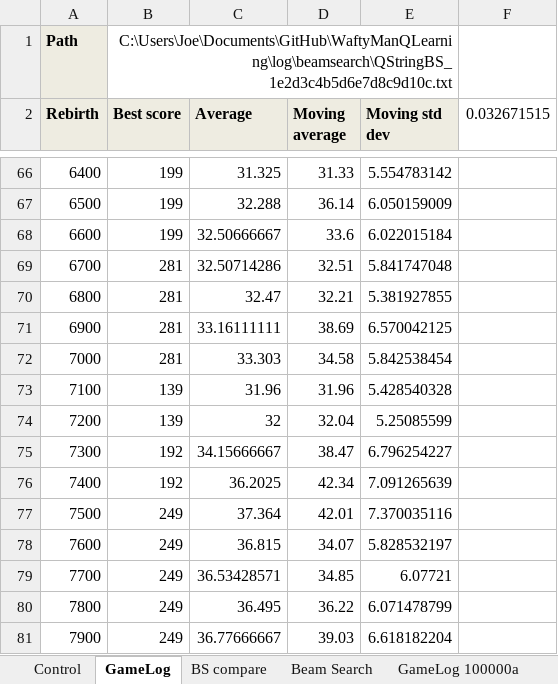
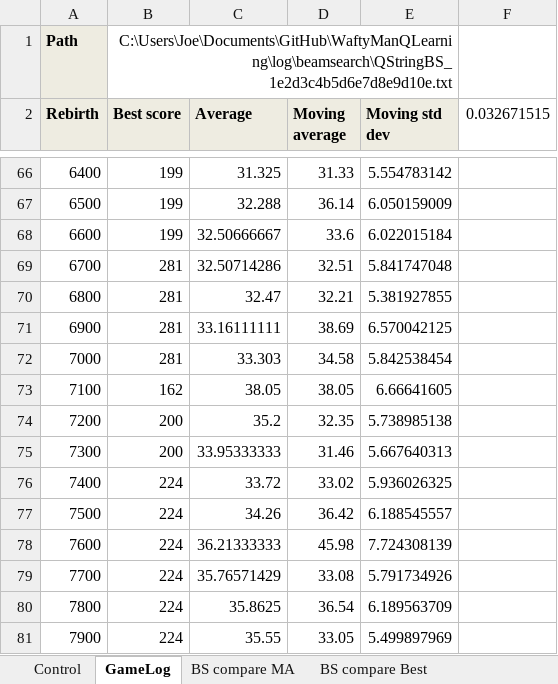
Before and after one commit to vinodkumars/WaftyManQLearning, an Excel workbook: log/parselog.xlsm, sheet GameLog, drawn as a sheet; only a part is shown, gaps mark what is left out; values as stored, in another font and other column widths than the file's, no borders; charts and pictures not drawn; the diff covers the shown part only; the diff names each change by its address in the sheet, - before the commit and + after, or states it on an @@ line.

```diff
--- a/log/parselog.xlsm (sheet GameLog)
+++ b/log/parselog.xlsm (sheet GameLog)
-sheet tab: BS compare
+sheet tab: BS compare MA
+sheet tab: BS compare Best
-B1 (Best score): C:\Users\Joe\Documents\GitHub\WaftyManQLearning\log\beamsearch\QStringBS_1e2d3c4b5d6e7d8c9d10c.txt
+B1 (Best score): C:\Users\Joe\Documents\GitHub\WaftyManQLearning\log\beamsearch\QStringBS_1e2d3c4b5d6e7d8e9d10e.txt
-B73 (Best score): 139
+B73 (Best score): 162
-C73 (Average): 31.96
+C73 (Average): 38.05
-D73 (Moving average): 31.96
+D73 (Moving average): 38.05
-E73 (Moving std dev): 5.428540328
+E73 (Moving std dev): 6.66641605
-B74 (Best score): 139
+B74 (Best score): 200
-C74 (Average): 32
+C74 (Average): 35.2
-D74 (Moving average): 32.04
+D74 (Moving average): 32.35
-E74 (Moving std dev): 5.25085599
+E74 (Moving std dev): 5.738985138
-B75 (Best score): 192
+B75 (Best score): 200
-C75 (Average): 34.15666667
+C75 (Average): 33.95333333
-D75 (Moving average): 38.47
+D75 (Moving average): 31.46
-E75 (Moving std dev): 6.796254227
+E75 (Moving std dev): 5.667640313
-B76 (Best score): 192
+B76 (Best score): 224
-C76 (Average): 36.2025
+C76 (Average): 33.72
-D76 (Moving average): 42.34
+D76 (Moving average): 33.02
-E76 (Moving std dev): 7.091265639
+E76 (Moving std dev): 5.936026325
-B77:B81 (Best score): 249
+B77:B81 (Best score): 224
-C77 (Average): 37.364
+C77 (Average): 34.26
-D77 (Moving average): 42.01
+D77 (Moving average): 36.42
-E77 (Moving std dev): 7.370035116
+E77 (Moving std dev): 6.188545557
-C78 (Average): 36.815
+C78 (Average): 36.21333333
-D78 (Moving average): 34.07
+D78 (Moving average): 45.98
-E78 (Moving std dev): 5.828532197
+E78 (Moving std dev): 7.724308139
-C79 (Average): 36.53428571
+C79 (Average): 35.76571429
-D79 (Moving average): 34.85
+D79 (Moving average): 33.08
-E79 (Moving std dev): 6.07721
+E79 (Moving std dev): 5.791734926
-C80 (Average): 36.495
+C80 (Average): 35.8625
-D80 (Moving average): 36.22
+D80 (Moving average): 36.54
-E80 (Moving std dev): 6.071478799
+E80 (Moving std dev): 6.189563709
-C81 (Average): 36.77666667
+C81 (Average): 35.55
-D81 (Moving average): 39.03
+D81 (Moving average): 33.05
-E81 (Moving std dev): 6.618182204
+E81 (Moving std dev): 5.499897969
```
Also changed, not shown: 84 edited cells elsewhere in this sheet, sheet Control, other sheet tabs, charts or pictures.
